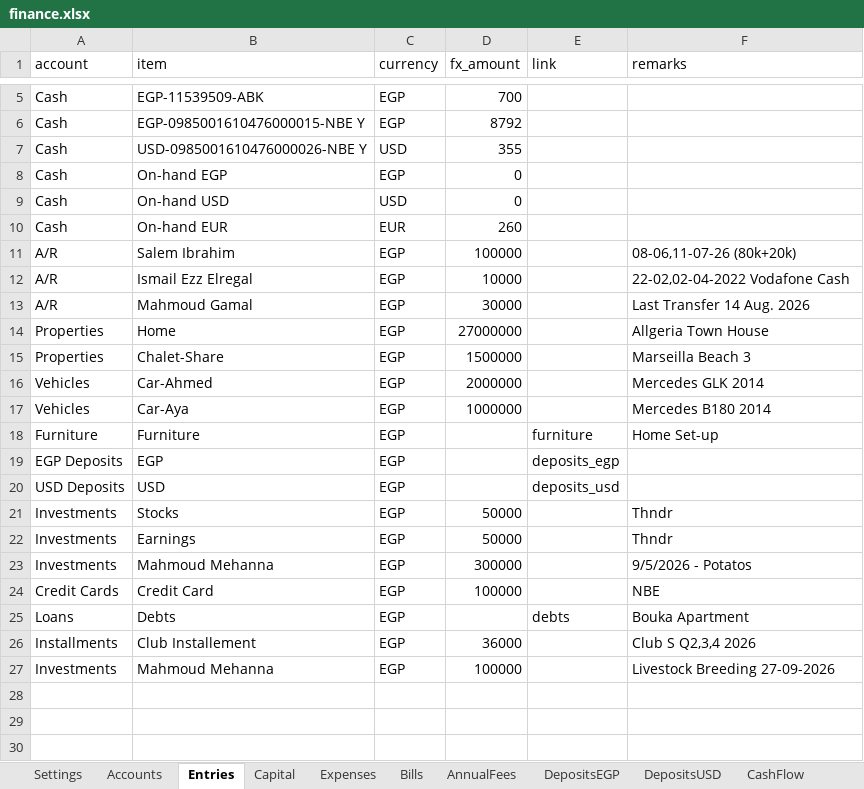
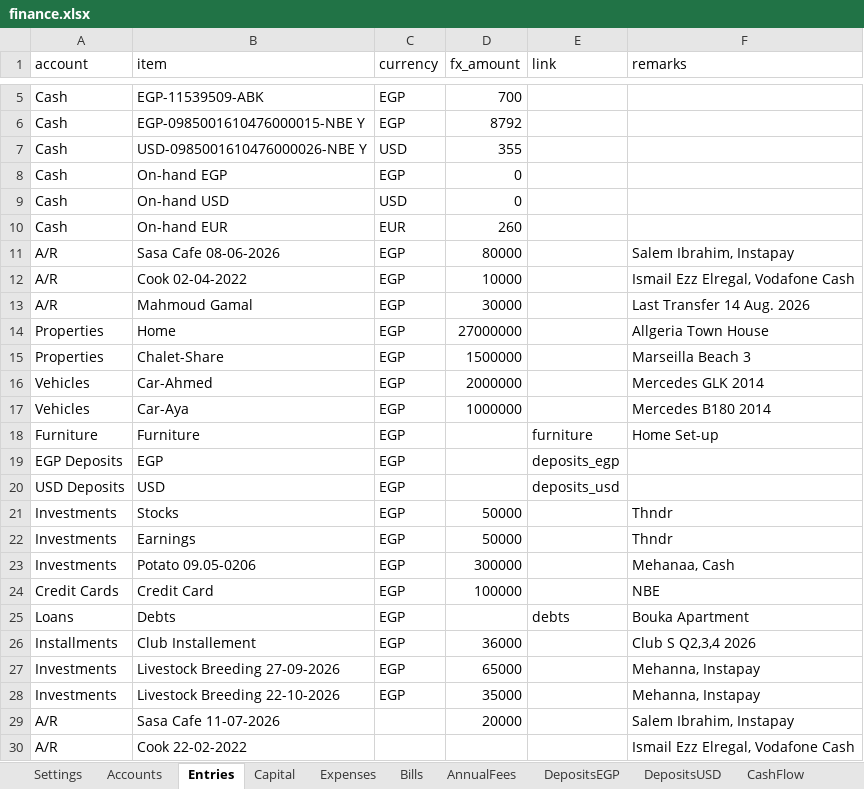
Before and after one commit to ahmedm838/personal-finance, an Excel workbook: docs/finance.xlsx, sheet Entries, drawn as a sheet; only a part is shown, gaps mark what is left out; values as stored, in another font and other column widths than the file's, no borders; removed rows and columns are numbered as before the commit, all else as after; the diff names each change by its address in the sheet, - before the commit and + after, or states it on an @@ line.

Commit message:
Update figures from the web app

```diff
--- a/docs/finance.xlsx (sheet Entries)
+++ b/docs/finance.xlsx (sheet Entries)
-row 11: A/R | Salem Ibrahim | EGP | 100000 |  | 08-06,11-07-26 (80k+20k)
+row 11: A/R | Sasa Cafe 08-06-2026 | EGP | 80000 |  | Salem Ibrahim, Instapay
-B12 (item): Ismail Ezz Elregal
+B12 (item): Cook 02-04-2022
-F12 (remarks): 22-02,02-04-2022 Vodafone Cash
+F12 (remarks): Ismail Ezz Elregal, Vodafone Cash
-B23 (item): Mahmoud Mehanna
+B23 (item): Potato 09.05-0206
-F23 (remarks): 9/5/2026 - Potatos
+F23 (remarks): Mehanaa, Cash
-row 27: Investments | Mahmoud Mehanna | EGP | 100000 |  | Livestock Breeding 27-09-2026
+row 27: Investments | Livestock Breeding 27-09-2026 | EGP | 65000 |  | Mehanna, Instapay
+row 28: Investments | Livestock Breeding 22-10-2026 | EGP | 35000 |  | Mehanna, Instapay
+row 29: A/R | Sasa Cafe 11-07-2026 |  | 20000 |  | Salem Ibrahim, Instapay
+row 30: A/R | Cook 22-02-2022 |  |  |  | Ismail Ezz Elregal, Vodafone Cash
```
